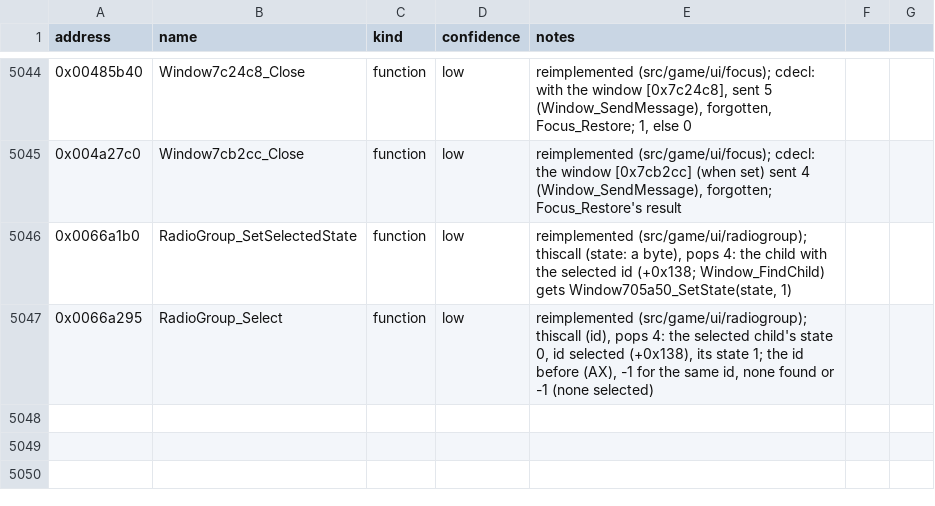
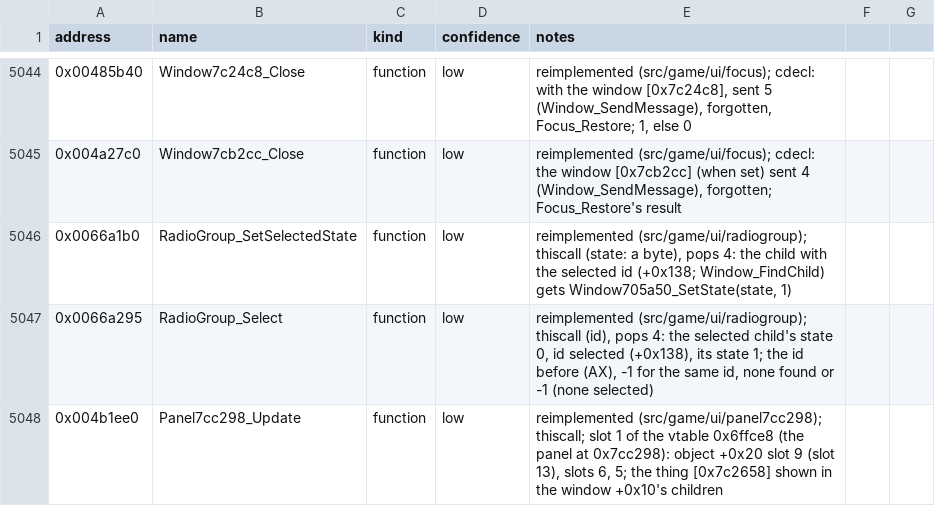
Before and after one commit to Noklef/TPW, a CSV file: re/symbols.csv, drawn as a sheet; only a part is shown, gaps mark what is left out; the diff names each change by its address in the sheet, - before the commit and + after, or states it on an @@ line.

```diff
--- a/re/symbols.csv
+++ b/re/symbols.csv
+row 5048: 0x004b1ee0 | Panel7cc298_Update | function | low | reimplemented (src/game/ui/panel7cc298); thiscall; slot 1 of the vtable 0x6ffce8 (the panel at 0x7cc298): object +0x20 slot 9 (slot 13), slots 6, 5; the thing [0x7c2658] shown in the window +0x10's children
```
Also changed, not shown: 5 other files.
